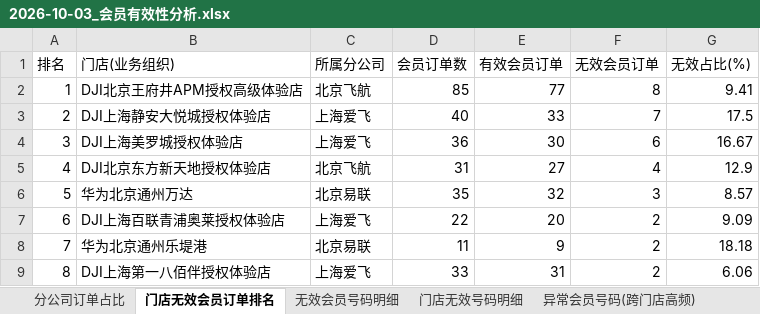
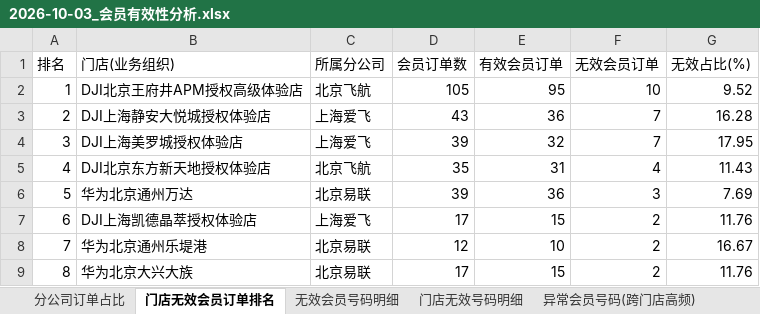
Before and after one commit to panghao007/retail-dashboard, an Excel workbook: d/2026-10-03_会员有效性分析.xlsx, sheet 门店无效会员订单排名, drawn as a sheet; only a part is shown; values as stored, in another font and other column widths than the file's, no borders; the diff covers the shown part only; the diff names each change by its address in the sheet, - before the commit and + after, or states it on an @@ line.

```diff
--- a/d/2026-10-03_会员有效性分析.xlsx (sheet 门店无效会员订单排名)
+++ b/d/2026-10-03_会员有效性分析.xlsx (sheet 门店无效会员订单排名)
-D2 (会员订单数): 85
+D2 (会员订单数): 105
-E2 (有效会员订单): 77
+E2 (有效会员订单): 95
-F2 (无效会员订单): 8
+F2 (无效会员订单): 10
-G2 (无效占比(%)): 9.41
+G2 (无效占比(%)): 9.52
-D3 (会员订单数): 40
+D3 (会员订单数): 43
-E3 (有效会员订单): 33
+E3 (有效会员订单): 36
-G3 (无效占比(%)): 17.5
+G3 (无效占比(%)): 16.28
-D4 (会员订单数): 36
+D4 (会员订单数): 39
-E4 (有效会员订单): 30
+E4 (有效会员订单): 32
-F4 (无效会员订单): 6
+F4 (无效会员订单): 7
-G4 (无效占比(%)): 16.67
+G4 (无效占比(%)): 17.95
-D5 (会员订单数): 31
+D5 (会员订单数): 35
-E5 (有效会员订单): 27
+E5 (有效会员订单): 31
-G5 (无效占比(%)): 12.9
+G5 (无效占比(%)): 11.43
-D6 (会员订单数): 35
+D6 (会员订单数): 39
-E6 (有效会员订单): 32
+E6 (有效会员订单): 36
-G6 (无效占比(%)): 8.57
+G6 (无效占比(%)): 7.69
-B7 (门店(业务组织)): DJI上海百联青浦奥莱授权体验店
+B7 (门店(业务组织)): DJI上海凯德晶萃授权体验店
-D7 (会员订单数): 22
+D7 (会员订单数): 17
-E7 (有效会员订单): 20
+E7 (有效会员订单): 15
-G7 (无效占比(%)): 9.09
+G7 (无效占比(%)): 11.76
-D8 (会员订单数): 11
+D8 (会员订单数): 12
-E8 (有效会员订单): 9
+E8 (有效会员订单): 10
-G8 (无效占比(%)): 18.18
+G8 (无效占比(%)): 16.67
-B9 (门店(业务组织)): DJI上海第一八佰伴授权体验店
+B9 (门店(业务组织)): 华为北京大兴大族
-C9 (所属分公司): 上海爱飞
+C9 (所属分公司): 北京易联
-D9 (会员订单数): 33
+D9 (会员订单数): 17
-E9 (有效会员订单): 31
+E9 (有效会员订单): 15
-G9 (无效占比(%)): 6.06
+G9 (无效占比(%)): 11.76
```
Also changed, not shown: 668 edited cells elsewhere in this sheet, sheet 退货订单明细, sheet 内部业务礼品单, sheet 异常明细(订单级), sheet 门店无效号码明细, sheet 分公司订单占比, sheet 福建精准FX(剔除), 2 more sheets, 5 other files.
